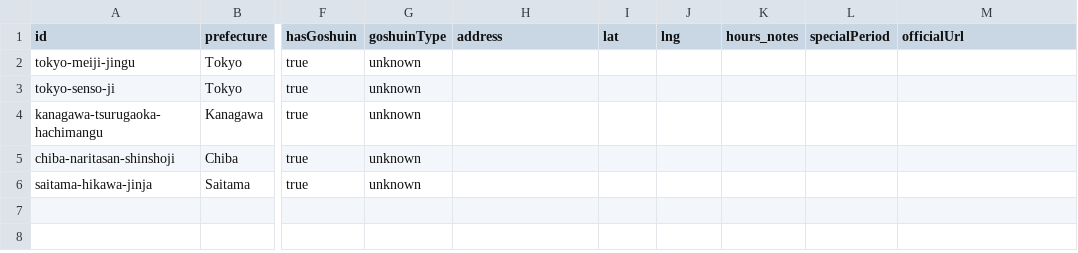
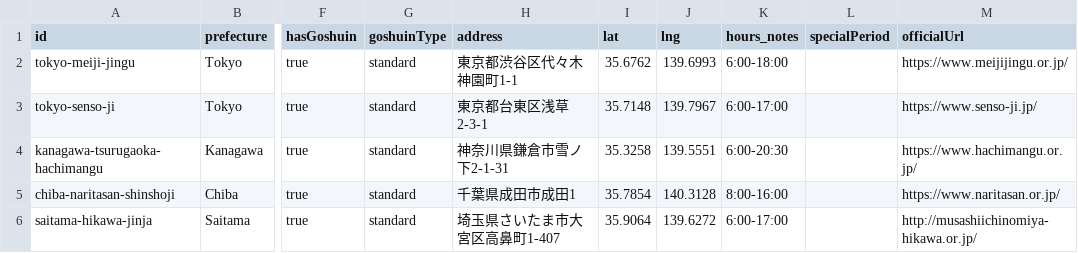
Before and after one commit to ayuki-k/goshuin-app, a CSV file: data/seed_kanto.csv, drawn as a sheet; only a part is shown, gaps mark what is left out; the diff names each change by its address in the sheet, - before the commit and + after, or states it on an @@ line.

```diff
--- a/data/seed_kanto.csv
+++ b/data/seed_kanto.csv
-G2:G6 (goshuinType): unknown
+G2:G6 (goshuinType): standard
-H2 (address): (empty)
+H2 (address): 東京都渋谷区代々木神園町1-1
-I2 (lat): (empty)
+I2 (lat): 35.6762
-J2 (lng): (empty)
+J2 (lng): 139.6993
-K2 (hours_notes): (empty)
+K2 (hours_notes): 6:00-18:00
-M2 (officialUrl): (empty)
+M2 (officialUrl): https://www.meijijingu.or.jp/
-H3 (address): (empty)
+H3 (address): 東京都台東区浅草2-3-1
-I3 (lat): (empty)
+I3 (lat): 35.7148
-J3 (lng): (empty)
+J3 (lng): 139.7967
-K3 (hours_notes): (empty)
+K3 (hours_notes): 6:00-17:00
-M3 (officialUrl): (empty)
+M3 (officialUrl): https://www.senso-ji.jp/
-H4 (address): (empty)
+H4 (address): 神奈川県鎌倉市雪ノ下2-1-31
-I4 (lat): (empty)
+I4 (lat): 35.3258
-J4 (lng): (empty)
+J4 (lng): 139.5551
-K4 (hours_notes): (empty)
+K4 (hours_notes): 6:00-20:30
-M4 (officialUrl): (empty)
+M4 (officialUrl): https://www.hachimangu.or.jp/
-H5 (address): (empty)
+H5 (address): 千葉県成田市成田1
-I5 (lat): (empty)
+I5 (lat): 35.7854
-J5 (lng): (empty)
+J5 (lng): 140.3128
-K5 (hours_notes): (empty)
+K5 (hours_notes): 8:00-16:00
-M5 (officialUrl): (empty)
+M5 (officialUrl): https://www.naritasan.or.jp/
-H6 (address): (empty)
+H6 (address): 埼玉県さいたま市大宮区高鼻町1-407
-I6 (lat): (empty)
+I6 (lat): 35.9064
-J6 (lng): (empty)
+J6 (lng): 139.6272
-K6 (hours_notes): (empty)
+K6 (hours_notes): 6:00-17:00
-M6 (officialUrl): (empty)
+M6 (officialUrl): http://musashiichinomiya-hikawa.or.jp/
```
Also changed, not shown: 20 other files.
